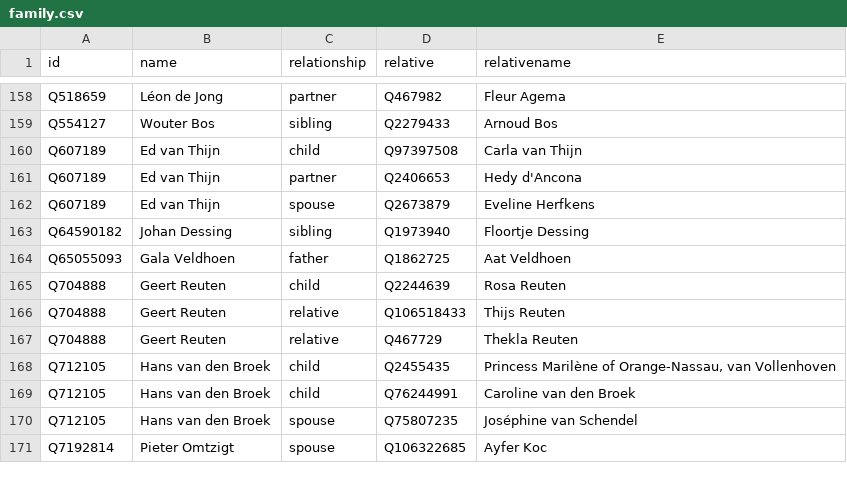
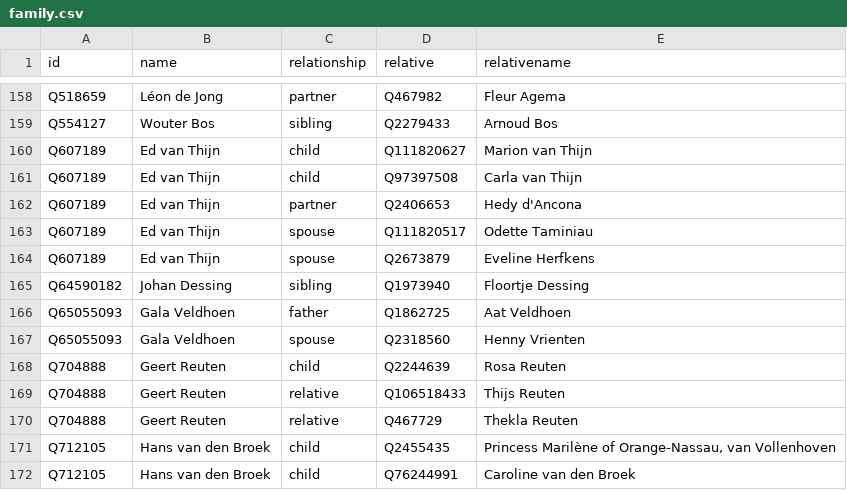
Before and after one commit to every-politician-scrapers/netherlands-cabinet, a CSV file: html/family.csv, drawn as a sheet; only a part is shown, gaps mark what is left out; the shorter side is filled out with more unchanged rows; the diff names each change by its address in the sheet, - before the commit and + after, or states it on an @@ line.

```diff
--- a/html/family.csv
+++ b/html/family.csv
+row 160: Q607189 | Ed van Thijn | child | Q111820627 | Marion van Thijn
+row 163: Q607189 | Ed van Thijn | spouse | Q111820517 | Odette Taminiau
+row 167: Q65055093 | Gala Veldhoen | spouse | Q2318560 | Henny Vrienten
```
Also changed, not shown: html/current.csv, html/holders21.csv, 3 other files.
